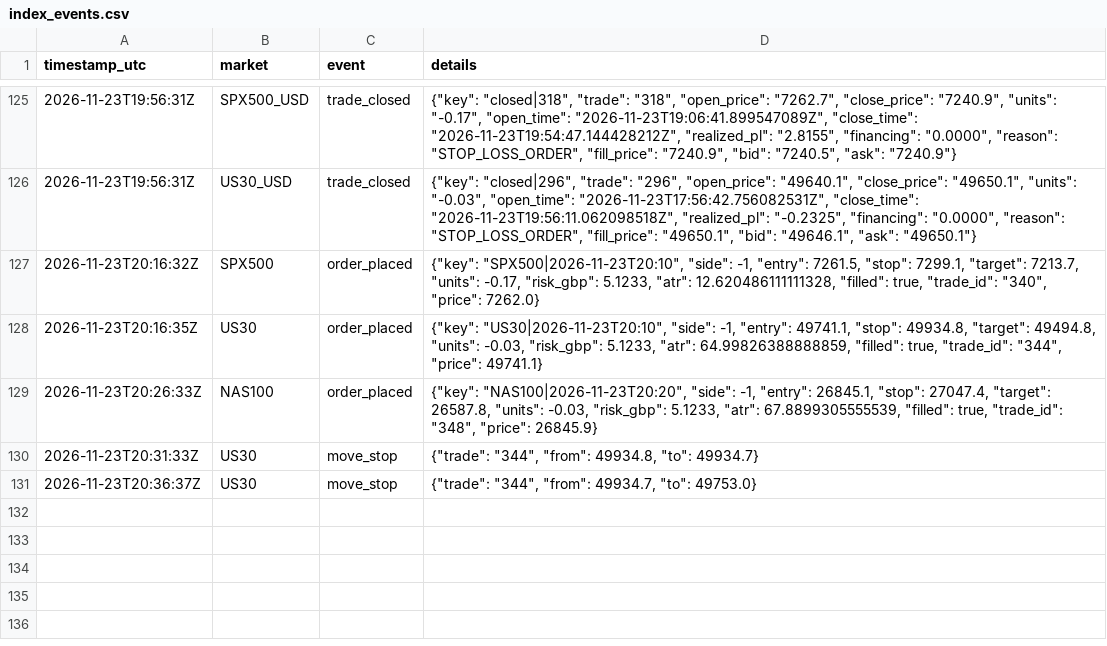
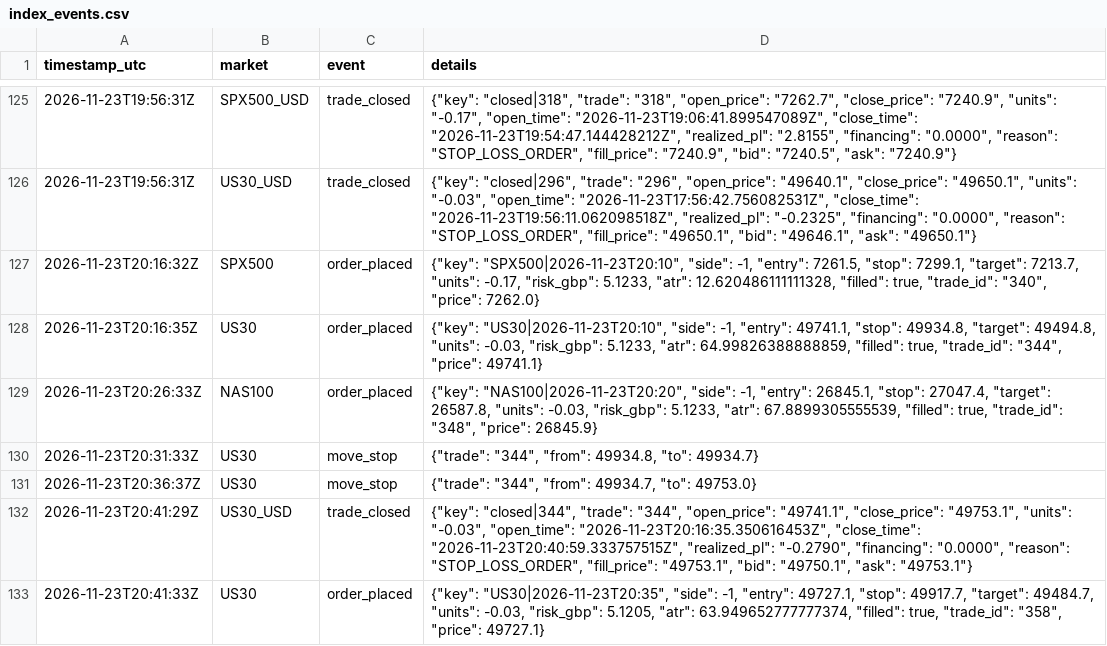
Before and after one commit to joemoney888/index, a CSV file: logs/index_events.csv, drawn as a sheet; only a part is shown, gaps mark what is left out; the diff names each change by its address in the sheet, - before the commit and + after, or states it on an @@ line.

Commit message:
index run 2026-11-23T20:41:33Z

```diff
--- a/logs/index_events.csv
+++ b/logs/index_events.csv
+row 132: 2026-11-23T20:41:29Z | US30_USD | trade_closed | {"key": "closed|344", "trade": "344", "open_price": "49741.1", "close_price": "49753.1", "units": "-0.03", "open_time": "2026-11-23T20:16:35.350616453Z", "close_time": "2026-11-23T20:40:59.333757515Z", "realized_pl": "-0.2790", "financing": "0.0000", "reason": "STOP_LOSS_ORDER", "fill_price": "49753.1", "bid": "49750.1", "ask": "49753.1"}
+row 133: 2026-11-23T20:41:33Z | US30 | order_placed | {"key": "US30|2026-11-23T20:35", "side": -1, "entry": 49727.1, "stop": 49917.7, "target": 49484.7, "units": -0.03, "risk_gbp": 5.1205, "atr": 63.949652777777374, "filled": true, "trade_id": "358", "price": 49727.1}
```
